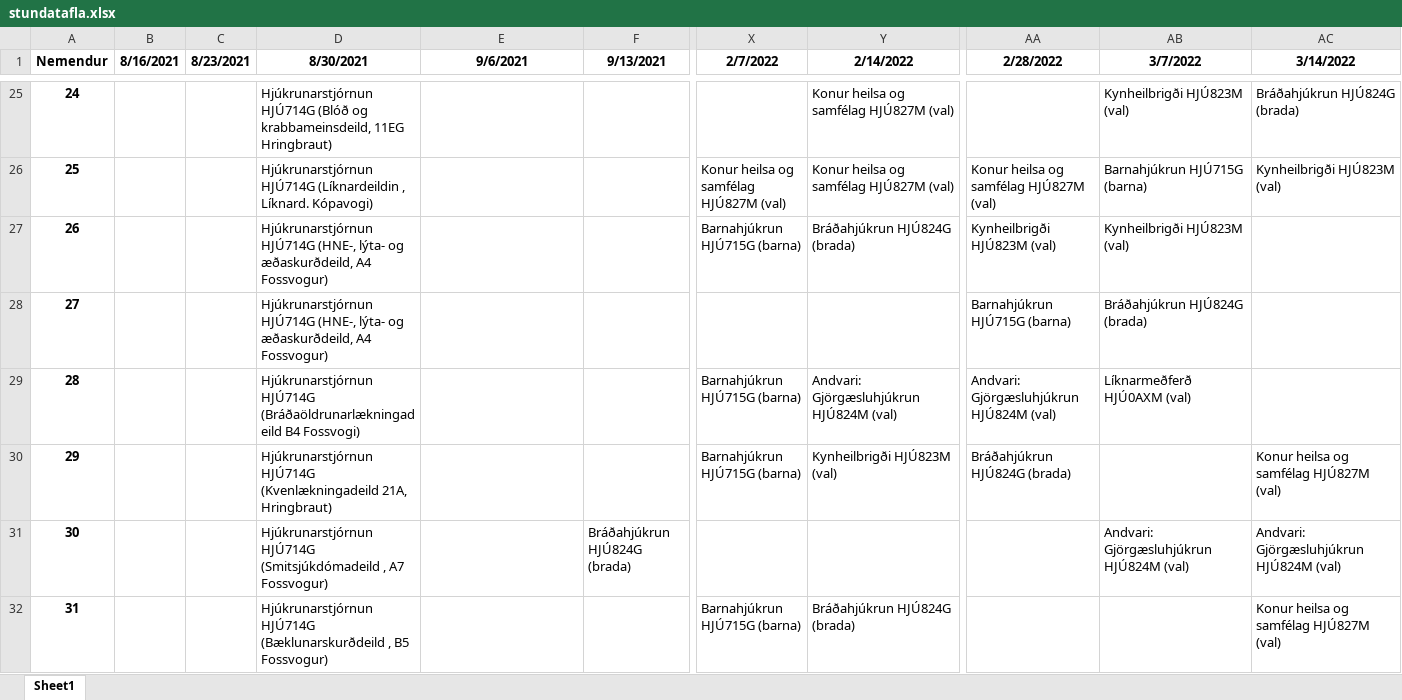
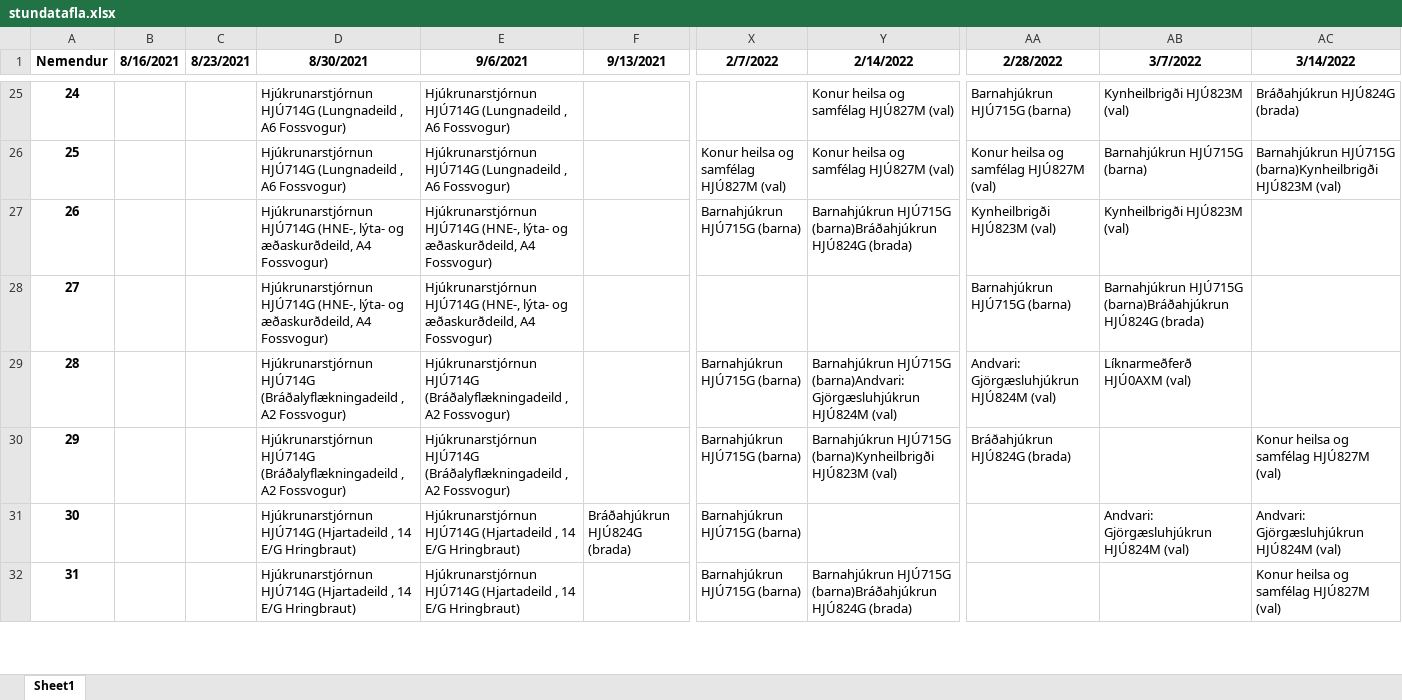
Before and after one commit to BjarniHaukur/TV5, an Excel workbook: stundatafla.xlsx, sheet Sheet1, drawn as a sheet; only a part is shown, gaps mark what is left out; values as stored, in another font and other column widths than the file's, no borders; the diff covers the shown part only; the diff names each change by its address in the sheet, - before the commit and + after, or states it on an @@ line.

```diff
--- a/stundatafla.xlsx (sheet Sheet1)
+++ b/stundatafla.xlsx (sheet Sheet1)
-D25 (8/30/2021): Hjúkrunarstjórnun HJÚ714G (Blóð og krabbameinsdeild, 11EG Hringbraut)
+D25 (8/30/2021): Hjúkrunarstjórnun HJÚ714G (Lungnadeild , A6 Fossvogur)
-E25:E26 (9/6/2021): (empty)
+E25:E26 (9/6/2021): Hjúkrunarstjórnun HJÚ714G (Lungnadeild , A6 Fossvogur)
-AA25 (2/28/2022): (empty)
+AA25 (2/28/2022): Barnahjúkrun HJÚ715G (barna)
-D26 (8/30/2021): Hjúkrunarstjórnun HJÚ714G (Líknardeildin , Líknard. Kópavogi)
+D26 (8/30/2021): Hjúkrunarstjórnun HJÚ714G (Lungnadeild , A6 Fossvogur)
-AC26 (3/14/2022): Kynheilbrigði HJÚ823M (val)
+AC26 (3/14/2022): Barnahjúkrun HJÚ715G (barna)Kynheilbrigði HJÚ823M (val)
-E27:E28 (9/6/2021): (empty)
+E27:E28 (9/6/2021): Hjúkrunarstjórnun HJÚ714G (HNE-, lýta- og æðaskurðdeild, A4 Fossvogur)
-Y27 (2/14/2022): Bráðahjúkrun HJÚ824G (brada)
+Y27 (2/14/2022): Barnahjúkrun HJÚ715G (barna)Bráðahjúkrun HJÚ824G (brada)
-AB28 (3/7/2022): Bráðahjúkrun HJÚ824G (brada)
+AB28 (3/7/2022): Barnahjúkrun HJÚ715G (barna)Bráðahjúkrun HJÚ824G (brada)
-D29 (8/30/2021): Hjúkrunarstjórnun HJÚ714G (Bráðaöldrunarlækningadeild B4 Fossvogi)
+D29 (8/30/2021): Hjúkrunarstjórnun HJÚ714G (Bráðalyflækningadeild , A2 Fossvogur)
-E29:E30 (9/6/2021): (empty)
+E29:E30 (9/6/2021): Hjúkrunarstjórnun HJÚ714G (Bráðalyflækningadeild , A2 Fossvogur)
-Y29 (2/14/2022): Andvari: Gjörgæsluhjúkrun HJÚ824M…
+Y29 (2/14/2022): Barnahjúkrun HJÚ715G (barna)Andvari: Gjörgæsluhjúkrun HJÚ824M…
-D30 (8/30/2021): Hjúkrunarstjórnun HJÚ714G (Kvenlækningadeild 21A, Hringbraut)
+D30 (8/30/2021): Hjúkrunarstjórnun HJÚ714G (Bráðalyflækningadeild , A2 Fossvogur)
-Y30 (2/14/2022): Kynheilbrigði HJÚ823M (val)
+Y30 (2/14/2022): Barnahjúkrun HJÚ715G (barna)Kynheilbrigði HJÚ823M (val)
-D31 (8/30/2021): Hjúkrunarstjórnun HJÚ714G (Smitsjúkdómadeild , A7 Fossvogur)
+D31 (8/30/2021): Hjúkrunarstjórnun HJÚ714G (Hjartadeild , 14 E/G Hringbraut)
-E31:E32 (9/6/2021): (empty)
+E31:E32 (9/6/2021): Hjúkrunarstjórnun HJÚ714G (Hjartadeild , 14 E/G Hringbraut)
-X31 (2/7/2022): (empty)
+X31 (2/7/2022): Barnahjúkrun HJÚ715G (barna)
-D32 (8/30/2021): Hjúkrunarstjórnun HJÚ714G (Bæklunarskurðdeild , B5 Fossvogur)
+D32 (8/30/2021): Hjúkrunarstjórnun HJÚ714G (Hjartadeild , 14 E/G Hringbraut)
-Y32 (2/14/2022): Bráðahjúkrun HJÚ824G (brada)
+Y32 (2/14/2022): Barnahjúkrun HJÚ715G (barna)Bráðahjúkrun HJÚ824G (brada)
```
Also changed, not shown: 197 edited cells elsewhere in this sheet, 1 other file.
